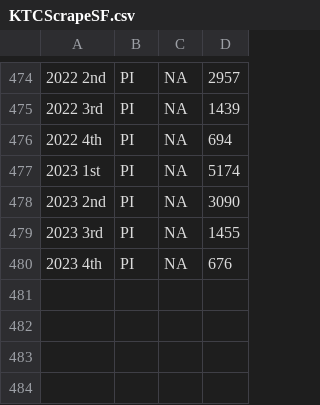
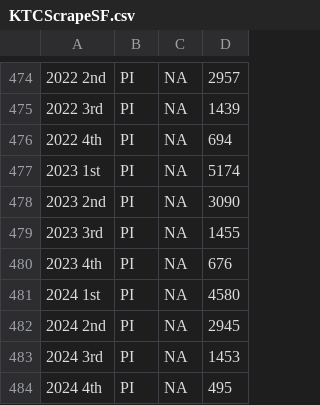
Before and after one commit to tjcasali/dynastyranker, a CSV file: wwwroot/KTCScrapeSF.csv, drawn as a sheet; only a part is shown, gaps mark what is left out; the diff names each change by its address in the sheet, - before the commit and + after, or states it on an @@ line.

```diff
--- a/wwwroot/KTCScrapeSF.csv
+++ b/wwwroot/KTCScrapeSF.csv
+row 481: 2024 1st | PI | NA | 4580
+row 482: 2024 2nd | PI | NA | 2945
+row 483: 2024 3rd | PI | NA | 1453
+row 484: 2024 4th | PI | NA | 495
```
Also changed, not shown: 11 other files.
